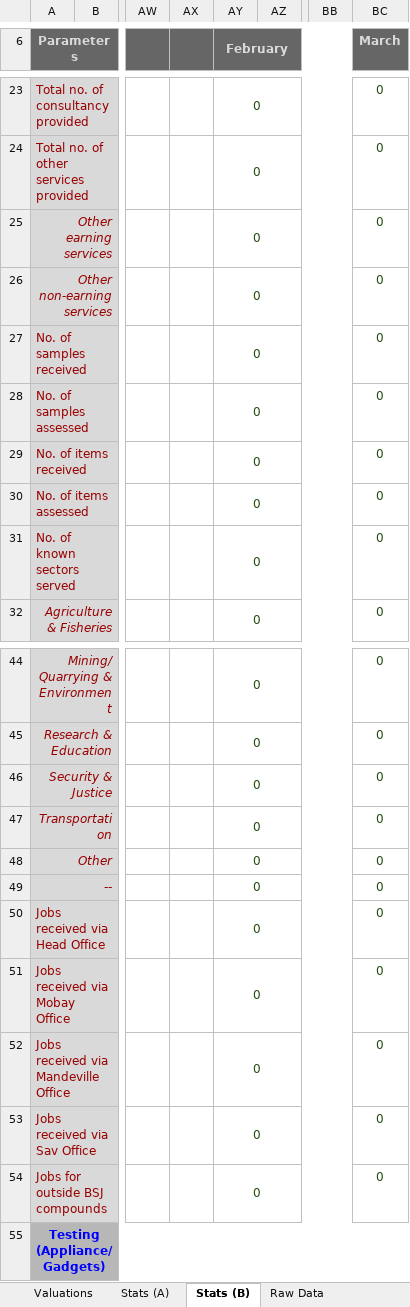
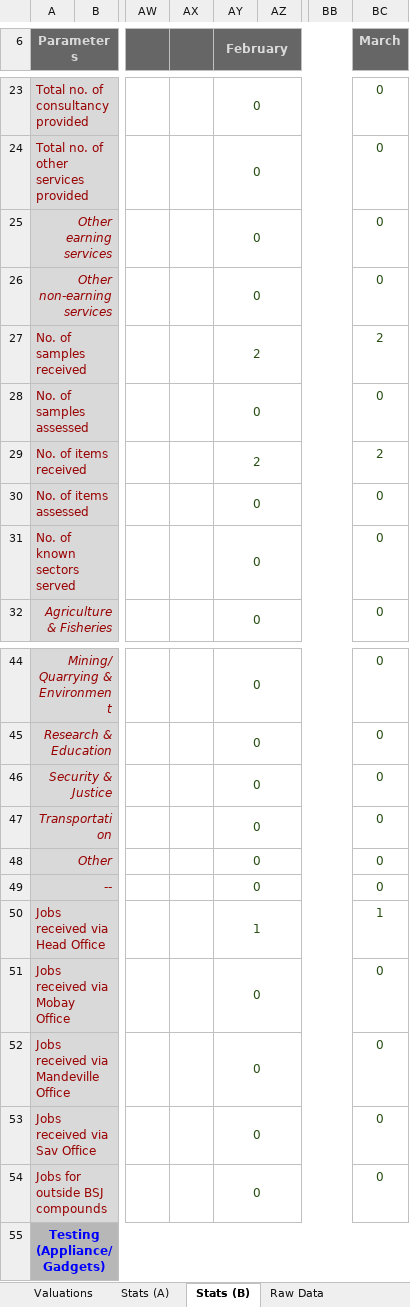
Before and after one commit to DPBandA/report-management, an Excel workbook: src/main/resources/reports/monthly/Branch 21 Monthly Report (Version 20-03-02).xlsx, sheet Stats (B), drawn as a sheet; only a part is shown, gaps mark what is left out; values as stored, in another font and other column widths than the file's, no borders; charts and pictures not drawn; the diff names each change by its address in the sheet, - before the commit and + after, or states it on an @@ line.

```diff
--- a/src/main/resources/reports/monthly/Branch 21 Monthly Report (Version 20-03-02).xlsx (sheet Stats (B))
+++ b/src/main/resources/reports/monthly/Branch 21 Monthly Report (Version 20-03-02).xlsx (sheet Stats (B))
-AY27 (February): 0
+AY27 (February): 2
-BC27 (March): 0
+BC27 (March): 2
-AY29 (February): 0
+AY29 (February): 2
-BC29 (March): 0
+BC29 (March): 2
-AY50 (February): 0
+AY50 (February): 1
-BC50 (March): 0
+BC50 (March): 1
```
Also changed, not shown: sheet Raw Data, sheet Stats (A), charts or pictures, src/main/resources/reports/monthly/Branch 25 Monthly Report (Version 20-03-02).xlsx, src/main/resources/reports/monthly/Branch 26 Monthly Report (Version 20-03-02).xlsx, 15 other files.
